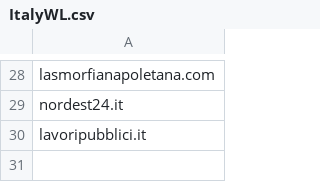
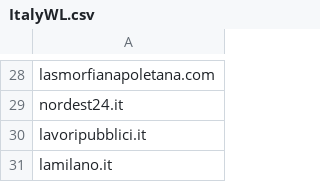
Before and after one commit to yonathandoss2017/Vid, a CSV file: admin/lkqdimport/cpm_blacklist/ItalyWL.csv, drawn as a sheet; only a part is shown, gaps mark what is left out; the diff names each change by its address in the sheet, - before the commit and + after, or states it on an @@ line.

```diff
--- a/admin/lkqdimport/cpm_blacklist/ItalyWL.csv
+++ b/admin/lkqdimport/cpm_blacklist/ItalyWL.csv
+row 31: lamilano.it
```
Also changed, not shown: 5 other files.
